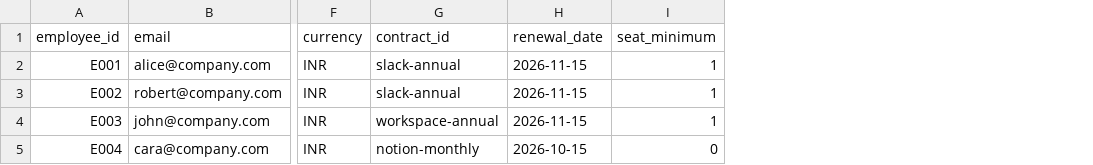
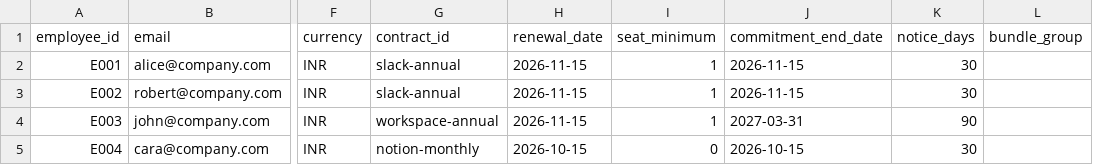
Before and after one commit to devilmango/SaaS_license_waste_detector, a CSV file: examples/billing.csv, drawn as a sheet; only a part is shown, gaps mark what is left out; the diff names each change by its address in the sheet, - before the commit and + after, or states it on an @@ line.

Commit message:
Add SaaS license lifecycle and savings analysis
Add a read-only Microsoft 365 connector that imports assigned licenses
and sign-in activity into SaaS Sentry's canonical CSV format. Require
explicit SKU pricing and fail when required activity or pricing data is
missing, avoiding partial imports.

Improve identity resolution with employee IDs, primary emails and
aliases, and report unmatched, conflicting and colliding identities.
Expand utilization rules to consider activity windows and feature use,
and support dated currency conversion to INR.

Model contract terms including seat minimums, volume pricing tiers,
renewal and notice dates, multi-year commitments and bundled products.
Report annualized candidate cost separately from contract-adjusted
opportunity and estimated savings realizable within the next 12 months.

Add a review ledger for confirming, dismissing or deferring findings,
with owner and notes. Generate JSON and standalone HTML reports, save
analysis snapshots, and compare snapshots for added, resolved and
changed findings.

Add CLI commands for Microsoft 365 imports, history listing and
comparison, and recurring report generation. Expand sample data and
documentation, ignore generated reports and imported employee data,
and add a GitHub Actions validation workflow for Python 3.11 through
3.13.

Validation:
- Compile source and tests
- Run 12 unit tests
- Run example analysis with contract pricing and JSON/HTML output
- Run scheduled report once
- Check diff formatting

```diff
--- a/examples/billing.csv
+++ b/examples/billing.csv
+column J (commitment_end_date), rows 2-5: 2026-11-15 | 2026-11-15 | 2027-03-31 | 2026-10-15
+column K (notice_days), rows 2-5: 30 | 30 | 90 | 30
+column L (bundle_group), empty
```
Also changed, not shown: 10 other files.
